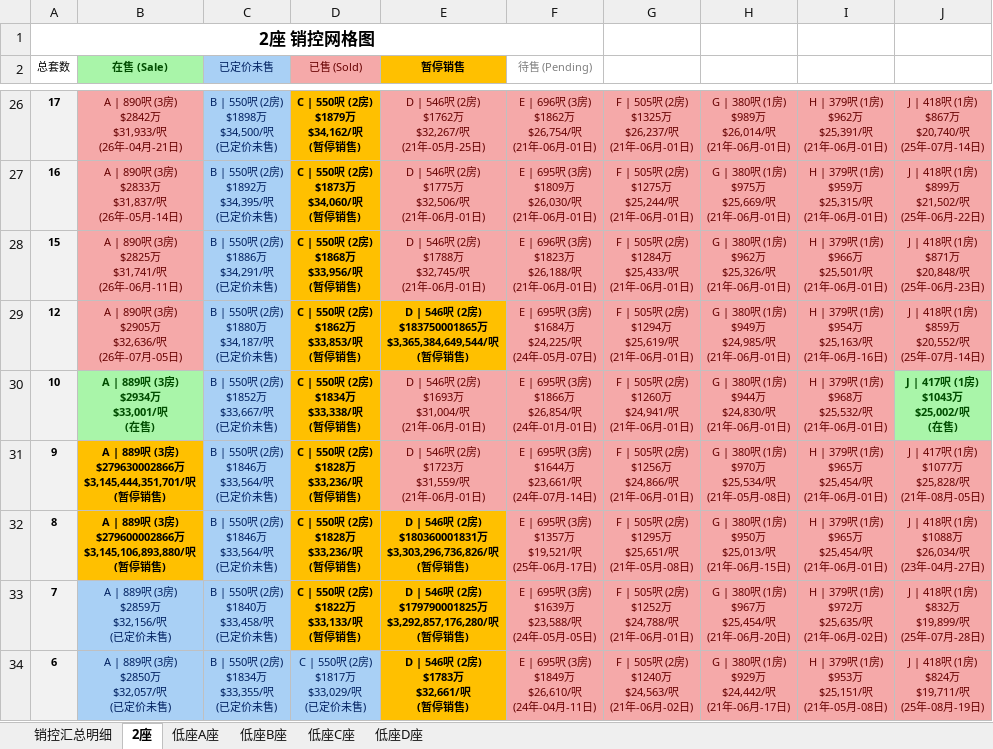
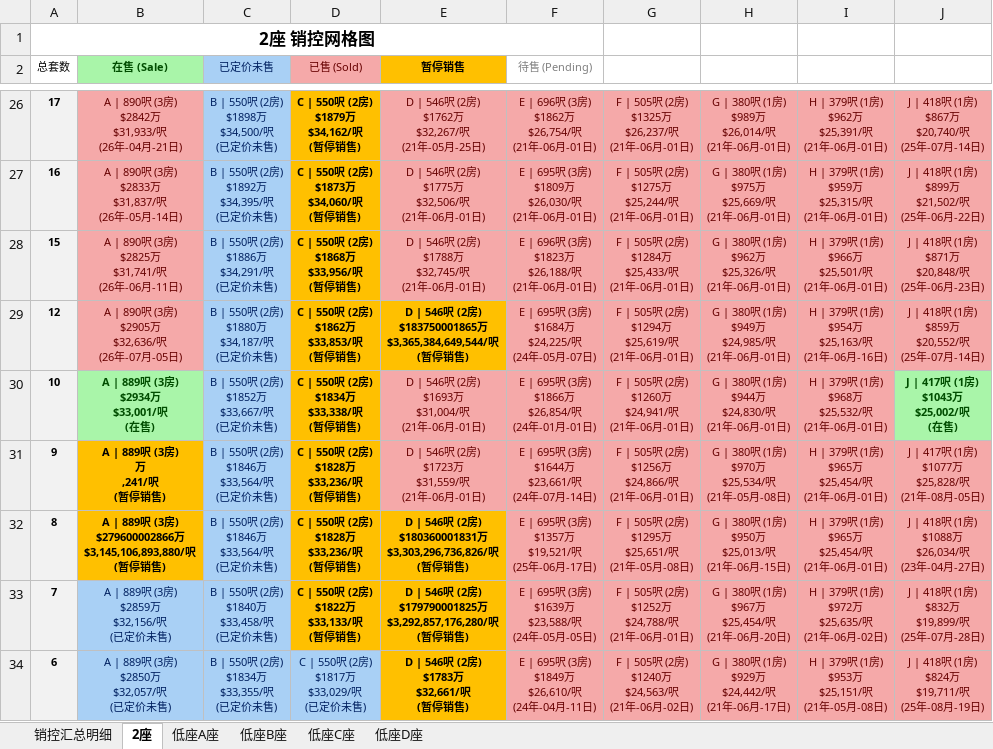
Before and after one commit to neil-studio/hk, an Excel workbook: files/九龙-启德-The Henley I.xlsx, sheet 2座, drawn as a sheet; only a part is shown, gaps mark what is left out; values as stored, in another font and other column widths than the file's, no borders; ↵ is a line break in a cell; the diff names each change by its address in the sheet, - before the commit and + after, or states it on an @@ line.

```diff
--- a/files/九龙-启德-The Henley I.xlsx (sheet 2座)
+++ b/files/九龙-启德-The Henley I.xlsx (sheet 2座)
-B31 (在售 (Sale)): A | 889呎 (3房) ↵ $279630002866万 ↵ $3,145,444,351,701/呎 ↵ (暂停销售)
+B31 (在售 (Sale)): A | 889呎 (3房) ↵ 万 ↵ ,241/呎 ↵ (暂停销售)
```
Also changed, not shown: sheet 销控汇总明细, files/九龙-启德-The Henley II.xlsx, files/九龙-启德-The Henley III.xlsx, 14 other files.
